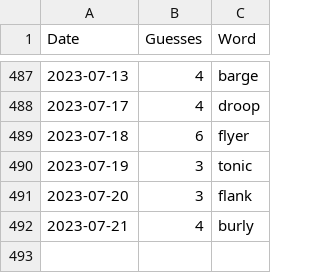
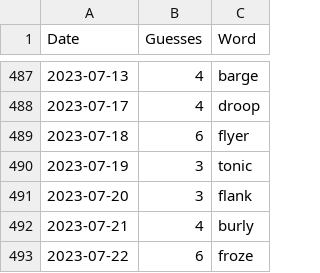
Before and after one commit to tsmall/crosswords, a CSV file: wordle.csv, drawn as a sheet; only a part is shown, gaps mark what is left out; the diff names each change by its address in the sheet, - before the commit and + after, or states it on an @@ line.

```diff
--- a/wordle.csv
+++ b/wordle.csv
+row 493: 2023-07-22 | 6 | froze
```
Also changed, not shown: 2023.csv.
